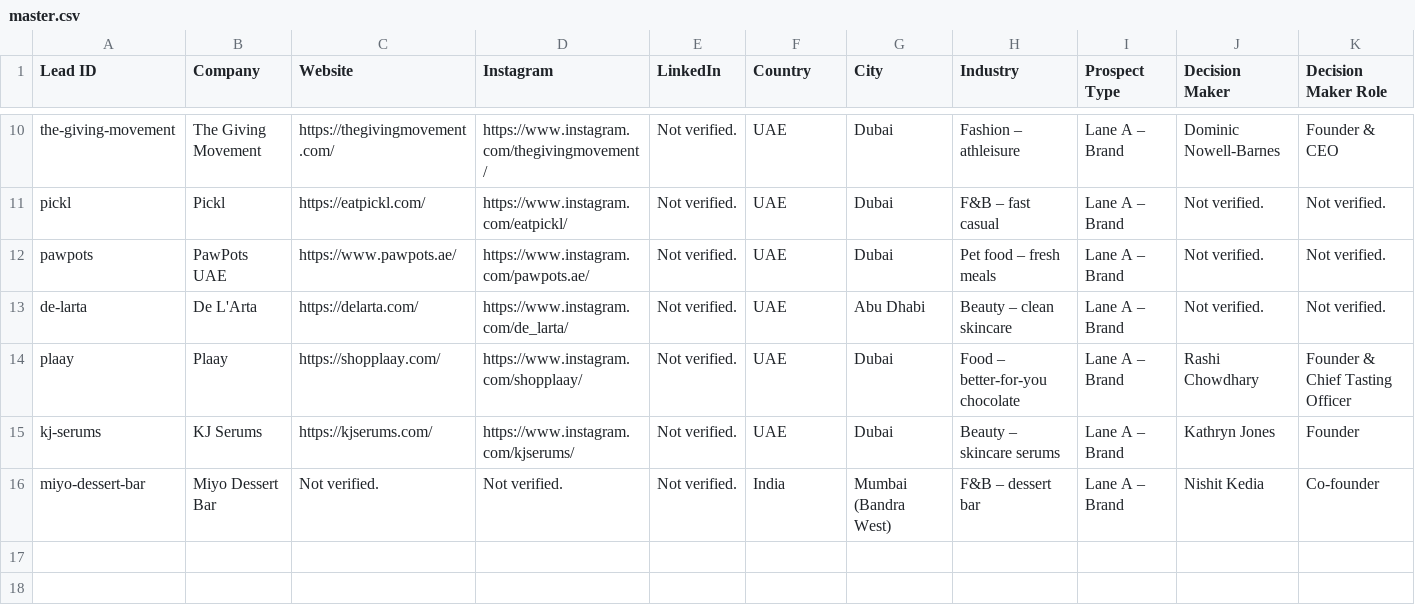
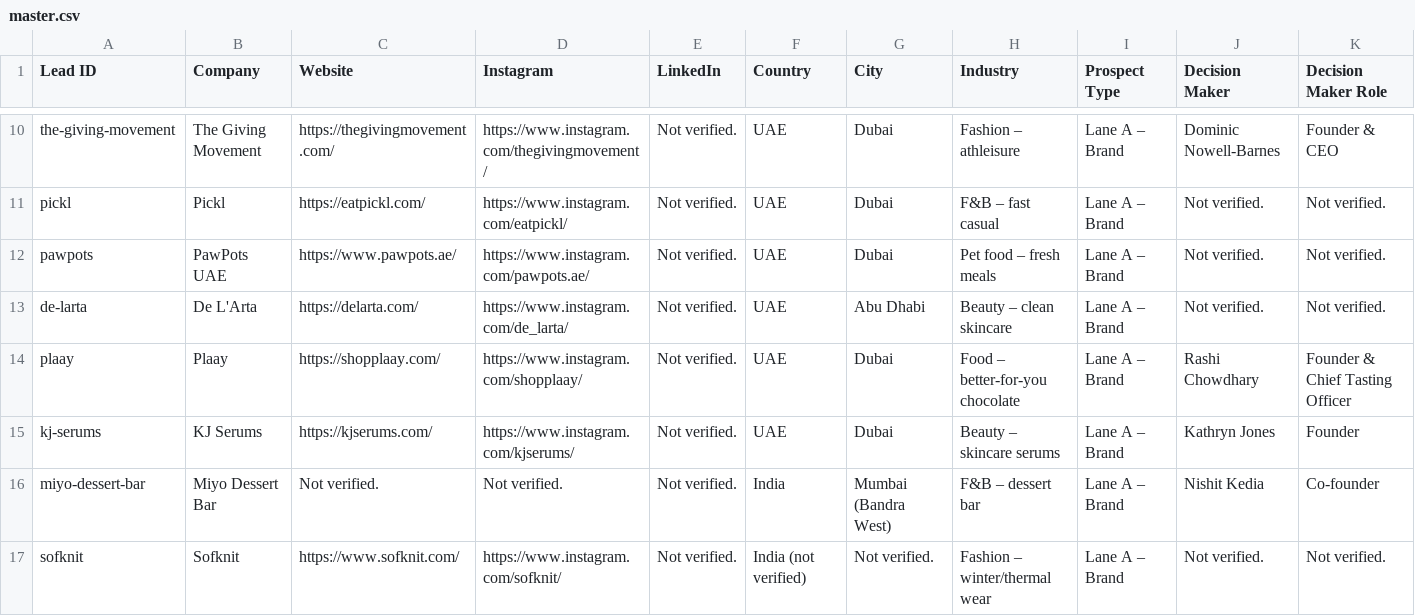
Before and after one commit to zayatoolsorg/Outbound-Claude-code, a CSV file: leads/master.csv, drawn as a sheet; only a part is shown, gaps mark what is left out; rows hold the shown columns only; the diff names each change by its address in the sheet, - before the commit and + after, or states it on an @@ line.

```diff
--- a/leads/master.csv
+++ b/leads/master.csv
+row 17: sofknit | Sofknit | https://www.sofknit.com/ | https://www.instagram.com/sofknit/ | Not verified. | India (not verified) | Not verified. | Fashion – winter/thermal wear | Lane A – Brand | Not verified. | Not verified.
```
Also changed, not shown: 1 other file.
